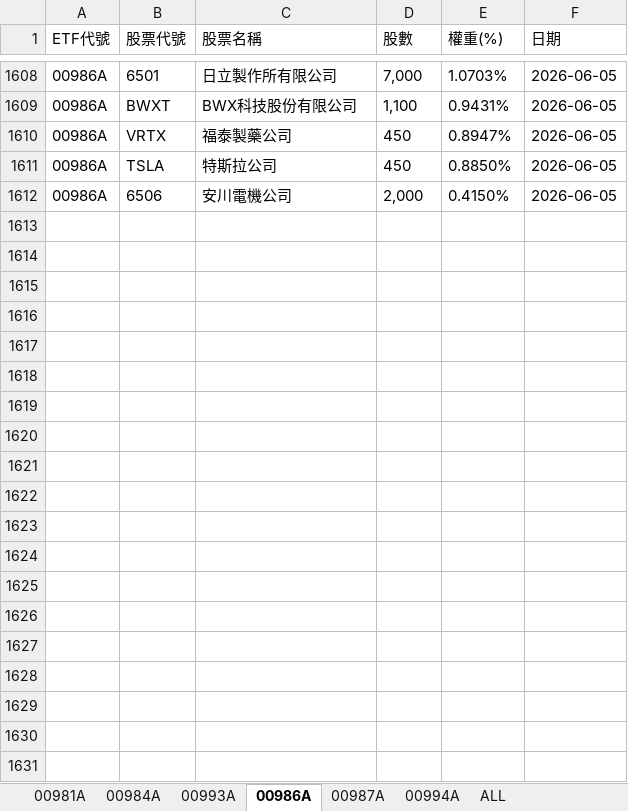
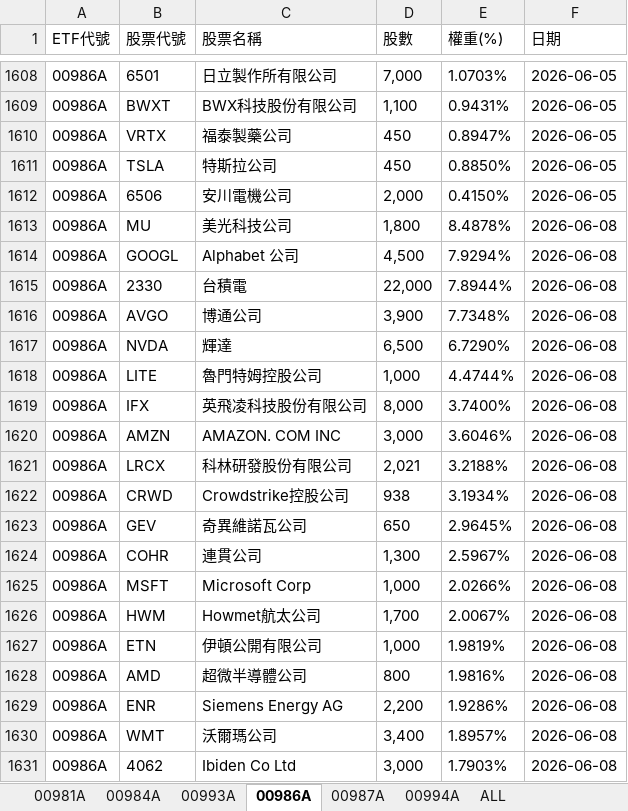
Before and after one commit to Terry-usdc/etf-auto-update, an Excel workbook: etf_holdings.xlsx, sheet 00986A, drawn as a sheet; only a part is shown, gaps mark what is left out; values as stored, in another font and other column widths than the file's, no borders; the diff covers the shown part only; the diff names each change by its address in the sheet, - before the commit and + after, or states it on an @@ line.

```diff
--- a/etf_holdings.xlsx (sheet 00986A)
+++ b/etf_holdings.xlsx (sheet 00986A)
+row 1613: 00986A | MU | 美光科技公司 | 1,800 | 8.4878% | 2026-06-08
+row 1614: 00986A | GOOGL | Alphabet 公司 | 4,500 | 7.9294% | 2026-06-08
+row 1615: 00986A | 2330 | 台積電 | 22,000 | 7.8944% | 2026-06-08
+row 1616: 00986A | AVGO | 博通公司 | 3,900 | 7.7348% | 2026-06-08
+row 1617: 00986A | NVDA | 輝達 | 6,500 | 6.7290% | 2026-06-08
+row 1618: 00986A | LITE | 魯門特姆控股公司 | 1,000 | 4.4744% | 2026-06-08
+row 1619: 00986A | IFX | 英飛凌科技股份有限公司 | 8,000 | 3.7400% | 2026-06-08
+row 1620: 00986A | AMZN | AMAZON. COM INC | 3,000 | 3.6046% | 2026-06-08
+row 1621: 00986A | LRCX | 科林研發股份有限公司 | 2,021 | 3.2188% | 2026-06-08
+row 1622: 00986A | CRWD | Crowdstrike控股公司 | 938 | 3.1934% | 2026-06-08
+row 1623: 00986A | GEV | 奇異維諾瓦公司 | 650 | 2.9645% | 2026-06-08
+row 1624: 00986A | COHR | 連貫公司 | 1,300 | 2.5967% | 2026-06-08
+row 1625: 00986A | MSFT | Microsoft Corp | 1,000 | 2.0266% | 2026-06-08
+row 1626: 00986A | HWM | Howmet航太公司 | 1,700 | 2.0067% | 2026-06-08
+row 1627: 00986A | ETN | 伊頓公開有限公司 | 1,000 | 1.9819% | 2026-06-08
+row 1628: 00986A | AMD | 超微半導體公司 | 800 | 1.9816% | 2026-06-08
+row 1629: 00986A | ENR | Siemens Energy AG | 2,200 | 1.9286% | 2026-06-08
+row 1630: 00986A | WMT | 沃爾瑪公司 | 3,400 | 1.8957% | 2026-06-08
+row 1631: 00986A | 4062 | Ibiden Co Ltd | 3,000 | 1.7903% | 2026-06-08
```
Also changed, not shown: 12 added rows elsewhere in this sheet, sheet ALL, sheet 00981A, sheet 00994A, sheet 00987A.
